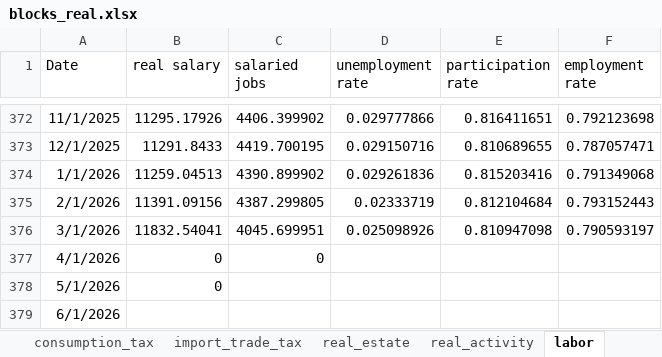
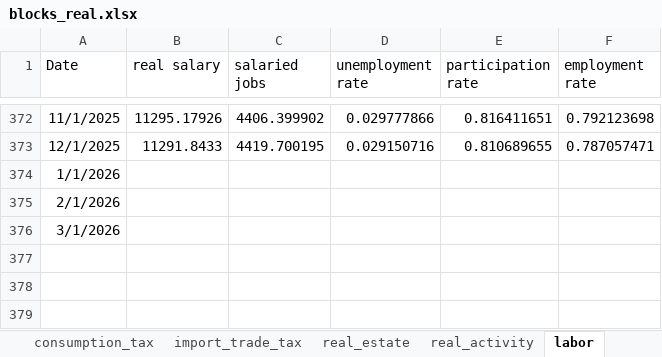
Before and after one commit to EvyatarSegal/gdp-nowcasting-seminar, an Excel workbook: blocks_real.xlsx, sheet labor, drawn as a sheet; only a part is shown, gaps mark what is left out; values as stored, in another font and other column widths than the file's, no borders; the diff names each change by its address in the sheet, - before the commit and + after, or states it on an @@ line.

```diff
--- a/blocks_real.xlsx (sheet labor)
+++ b/blocks_real.xlsx (sheet labor)
-B374 (real salary): 11259.04513
+B374 (real salary): (empty)
-C374 (salaried jobs): 4390.899902
+C374 (salaried jobs): (empty)
-D374 (unemployment rate): 0.029261836
+D374 (unemployment rate): (empty)
-E374 (participation rate): 0.815203416
+E374 (participation rate): (empty)
-F374 (employment rate): 0.791349068
+F374 (employment rate): (empty)
-B375 (real salary): 11391.09156
+B375 (real salary): (empty)
-C375 (salaried jobs): 4387.299805
+C375 (salaried jobs): (empty)
-D375 (unemployment rate): 0.02333719
+D375 (unemployment rate): (empty)
-E375 (participation rate): 0.812104684
+E375 (participation rate): (empty)
-F375 (employment rate): 0.793152443
+F375 (employment rate): (empty)
-B376 (real salary): 11832.54041
+B376 (real salary): (empty)
-C376 (salaried jobs): 4045.699951
+C376 (salaried jobs): (empty)
-D376 (unemployment rate): 0.025098926
+D376 (unemployment rate): (empty)
-E376 (participation rate): 0.810947098
+E376 (participation rate): (empty)
-F376 (employment rate): 0.790593197
+F376 (employment rate): (empty)
-row 377: 4/1/2026 | 0 | 0
-row 378: 5/1/2026 | 0
-row 379: 6/1/2026
```
Also changed, not shown: sheet personal_labor_income_taxes, sheet corporate_business_tax, sheet real_estate, sheet real_activity, sheet consumption_tax, sheet capital_markets, 4 more sheets, SA_results_01.xlsx, blocks_sa_01.xlsx, 24 other files.
